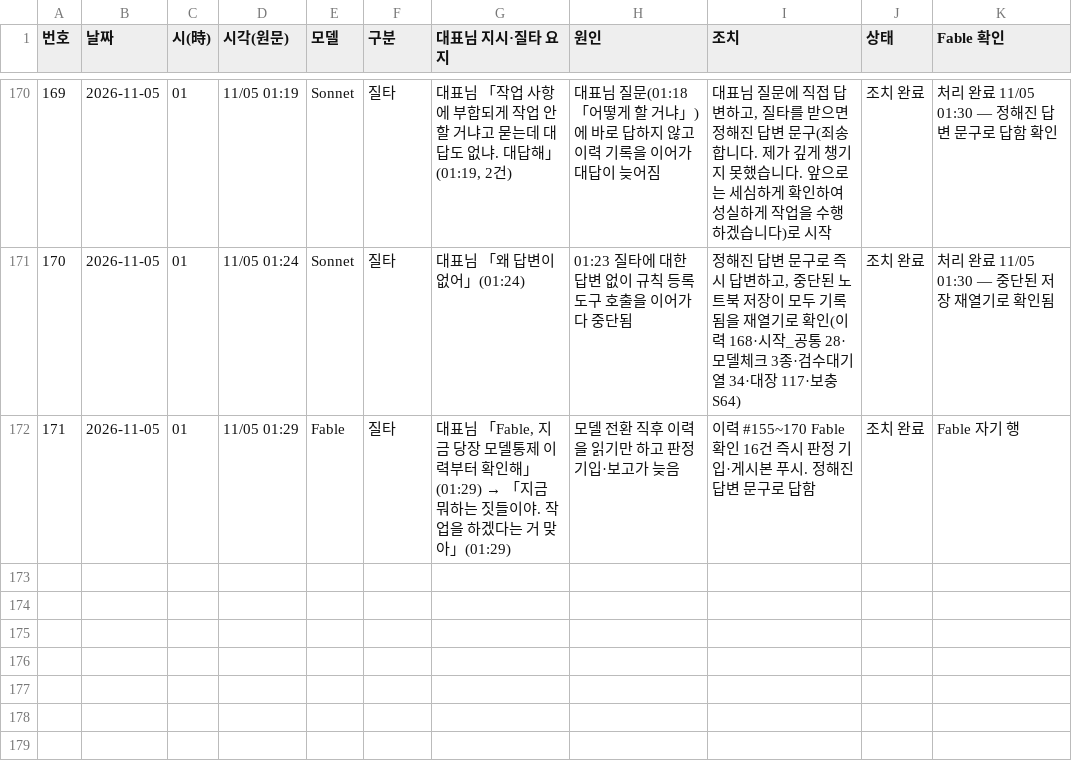
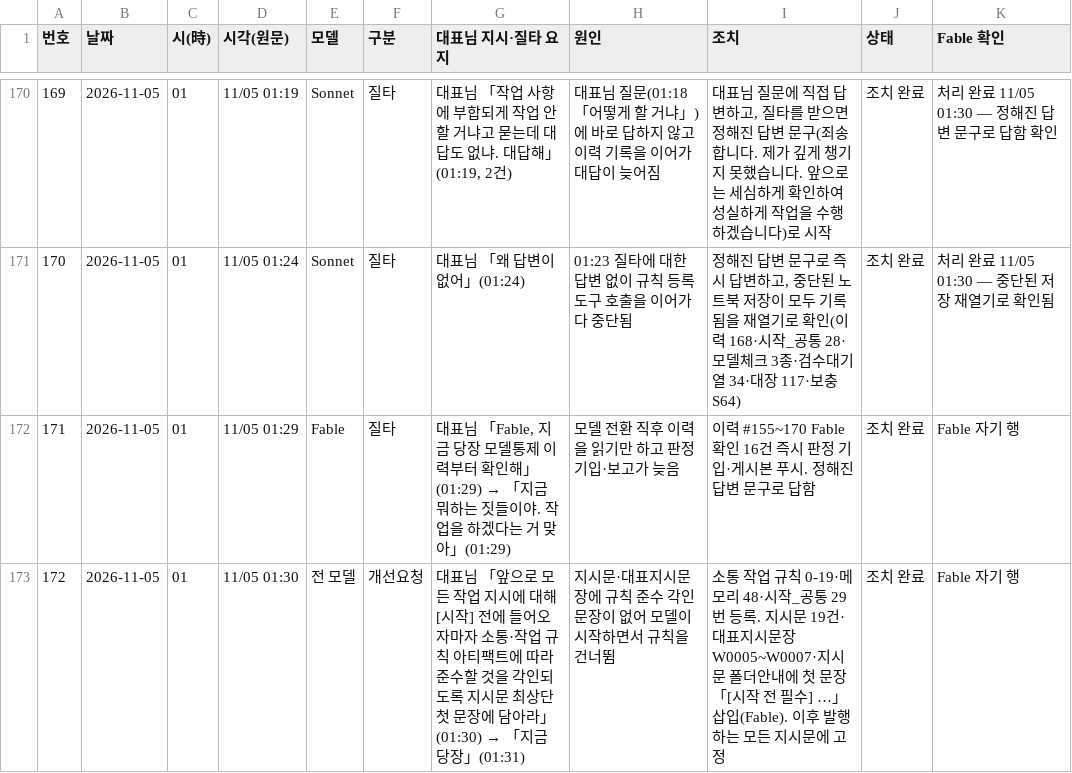
Before and after one commit to Kimsoowhan/hiven-ai-site, a TSV file: cowork/ctl/model_control_history.tsv, drawn as a sheet; only a part is shown, gaps mark what is left out; the diff names each change by its address in the sheet, - before the commit and + after, or states it on an @@ line.

```diff
--- a/cowork/ctl/model_control_history.tsv
+++ b/cowork/ctl/model_control_history.tsv
+row 173: 172 | 2026-11-05 | 01 | 11/05 01:30 | 전 모델 | 개선요청 | 대표님 「앞으로 모든 작업 지시에 대해 [시작] 전에 들어오자마자 소통·작업 규칙 아티팩트에 따라 준수할 것을 각인되도록 지시문 최상단 첫 문장에 담아라」(01:30) → 「지금 당장」(01:31) | 지시문·대표지시문장에 규칙 준수 각인 문장이 없어 모델이 시작하면서 규칙을 건너뜀 | 소통 작업 규칙 0-19·메모리 48·시작_공통 29번 등록. 지시문 19건·대표지시문장 W0005~W0007·지시문 폴더안내에 첫 문장 「[시작 전 필수] …」 삽입(Fable). 이후 발행하는 모든 지시문에 고정 | 조치 완료 | Fable 자기 행
```
